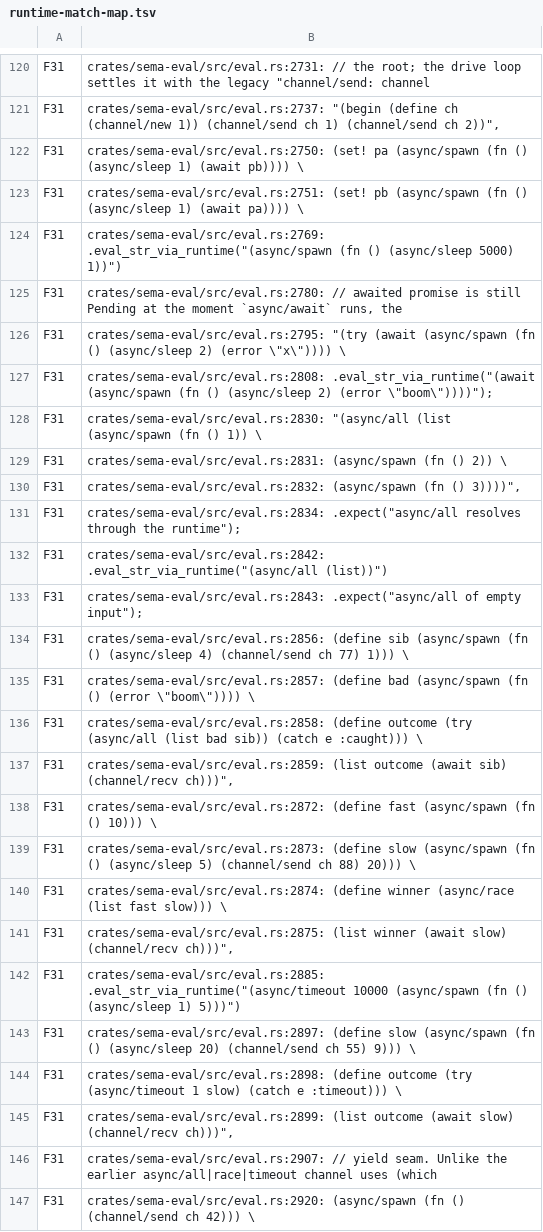
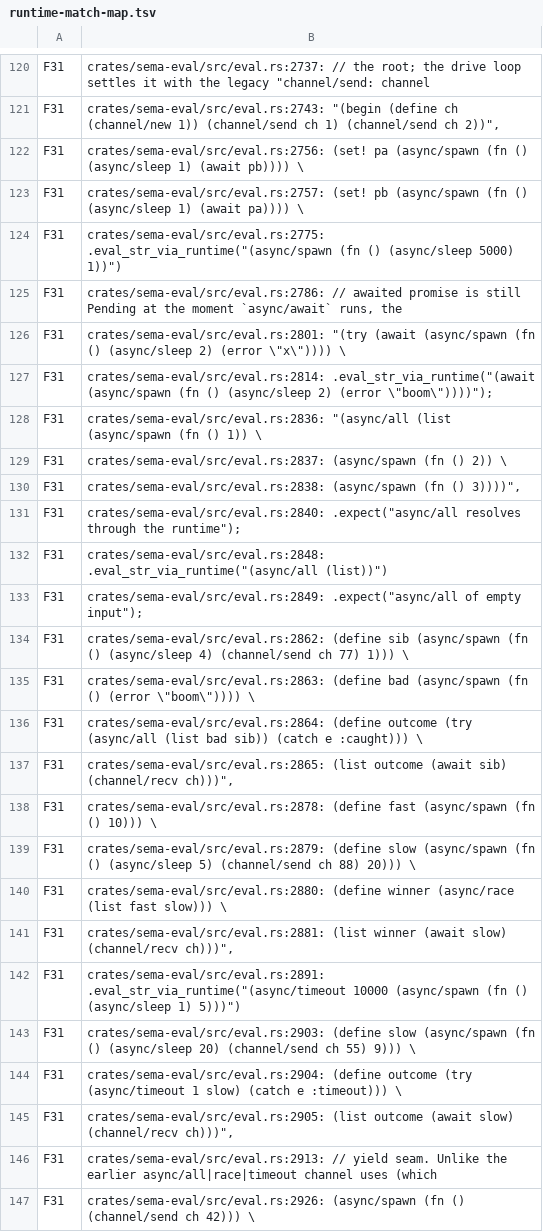
Before and after one commit to sema-lisp/sema, a TSV file: docs/plans/evidence/unified-cooperative-runtime/runtime-match-map.tsv, drawn as a sheet; only a part is shown, gaps mark what is left out; the diff covers the shown part only; the diff names each change by its address in the sheet, - before the commit and + after, or states it on an @@ line.

```diff
--- a/docs/plans/evidence/unified-cooperative-runtime/runtime-match-map.tsv
+++ b/docs/plans/evidence/unified-cooperative-runtime/runtime-match-map.tsv
-B120: crates/sema-eval/src/eval.rs:2731: // the…
+B120: crates/sema-eval/src/eval.rs:2737: // the…
-B121: crates/sema-eval/src/eval.rs:2737: "(begin (define…
+B121: crates/sema-eval/src/eval.rs:2743: "(begin (define…
-B122: crates/sema-eval/src/eval.rs:2750: (set! pa…
+B122: crates/sema-eval/src/eval.rs:2756: (set! pa…
-B123: crates/sema-eval/src/eval.rs:2751: (set! pb…
+B123: crates/sema-eval/src/eval.rs:2757: (set! pb…
-B124: crates/sema-eval/src/eval.rs:2769: .eval_str_via_runtime("(async/spawn (fn…
+B124: crates/sema-eval/src/eval.rs:2775: .eval_str_via_runtime("(async/spawn (fn…
-B125: crates/sema-eval/src/eval.rs:2780: // awaited…
+B125: crates/sema-eval/src/eval.rs:2786: // awaited…
-B126: crates/sema-eval/src/eval.rs:2795: "(try (await…
+B126: crates/sema-eval/src/eval.rs:2801: "(try (await…
-B127: crates/sema-eval/src/eval.rs:2808: .eval_str_via_runtime("(await (async/spawn…
+B127: crates/sema-eval/src/eval.rs:2814: .eval_str_via_runtime("(await (async/spawn…
-B128: crates/sema-eval/src/eval.rs:2830: "(async/all (list…
+B128: crates/sema-eval/src/eval.rs:2836: "(async/all (list…
-B129: crates/sema-eval/src/eval.rs:2831: (async/spawn (fn…
+B129: crates/sema-eval/src/eval.rs:2837: (async/spawn (fn…
-B130: crates/sema-eval/src/eval.rs:2832: (async/spawn (fn…
+B130: crates/sema-eval/src/eval.rs:2838: (async/spawn (fn…
-B131: crates/sema-eval/src/eval.rs:2834: .expect("async/all resolves…
+B131: crates/sema-eval/src/eval.rs:2840: .expect("async/all resolves…
-B132: crates/sema-eval/src/eval.rs:2842: .eval_str_via_runtime("(async/all (list))")
+B132: crates/sema-eval/src/eval.rs:2848: .eval_str_via_runtime("(async/all (list))")
-B133: crates/sema-eval/src/eval.rs:2843: .expect("async/all of…
+B133: crates/sema-eval/src/eval.rs:2849: .expect("async/all of…
-B134: crates/sema-eval/src/eval.rs:2856: (define sib…
+B134: crates/sema-eval/src/eval.rs:2862: (define sib…
-B135: crates/sema-eval/src/eval.rs:2857: (define bad…
+B135: crates/sema-eval/src/eval.rs:2863: (define bad…
-B136: crates/sema-eval/src/eval.rs:2858: (define outcome…
+B136: crates/sema-eval/src/eval.rs:2864: (define outcome…
-B137: crates/sema-eval/src/eval.rs:2859: (list outcome…
+B137: crates/sema-eval/src/eval.rs:2865: (list outcome…
-B138: crates/sema-eval/src/eval.rs:2872: (define fast…
+B138: crates/sema-eval/src/eval.rs:2878: (define fast…
-B139: crates/sema-eval/src/eval.rs:2873: (define slow…
+B139: crates/sema-eval/src/eval.rs:2879: (define slow…
-B140: crates/sema-eval/src/eval.rs:2874: (define winner…
+B140: crates/sema-eval/src/eval.rs:2880: (define winner…
-B141: crates/sema-eval/src/eval.rs:2875: (list winner…
+B141: crates/sema-eval/src/eval.rs:2881: (list winner…
-B142: crates/sema-eval/src/eval.rs:2885: .eval_str_via_runtime("(async/timeout 10000…
+B142: crates/sema-eval/src/eval.rs:2891: .eval_str_via_runtime("(async/timeout 10000…
-B143: crates/sema-eval/src/eval.rs:2897: (define slow…
+B143: crates/sema-eval/src/eval.rs:2903: (define slow…
-B144: crates/sema-eval/src/eval.rs:2898: (define outcome…
+B144: crates/sema-eval/src/eval.rs:2904: (define outcome…
-B145: crates/sema-eval/src/eval.rs:2899: (list outcome…
+B145: crates/sema-eval/src/eval.rs:2905: (list outcome…
-B146: crates/sema-eval/src/eval.rs:2907: // yield…
+B146: crates/sema-eval/src/eval.rs:2913: // yield…
-B147: crates/sema-eval/src/eval.rs:2920: (async/spawn (fn…
+B147: crates/sema-eval/src/eval.rs:2926: (async/spawn (fn…
```
Also changed, not shown: 5 added rows, 4 removed rows and 150 edited cells elsewhere in this file, 5 other files.
